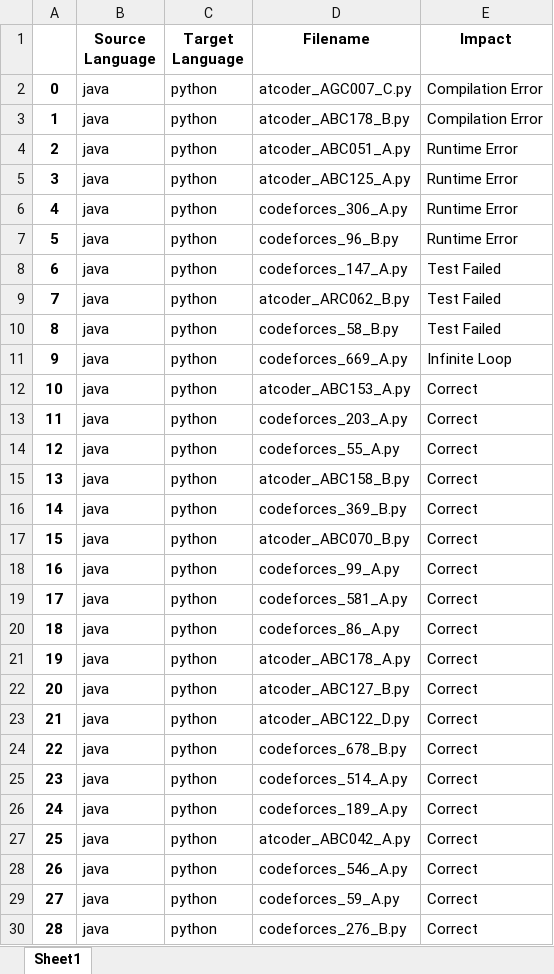
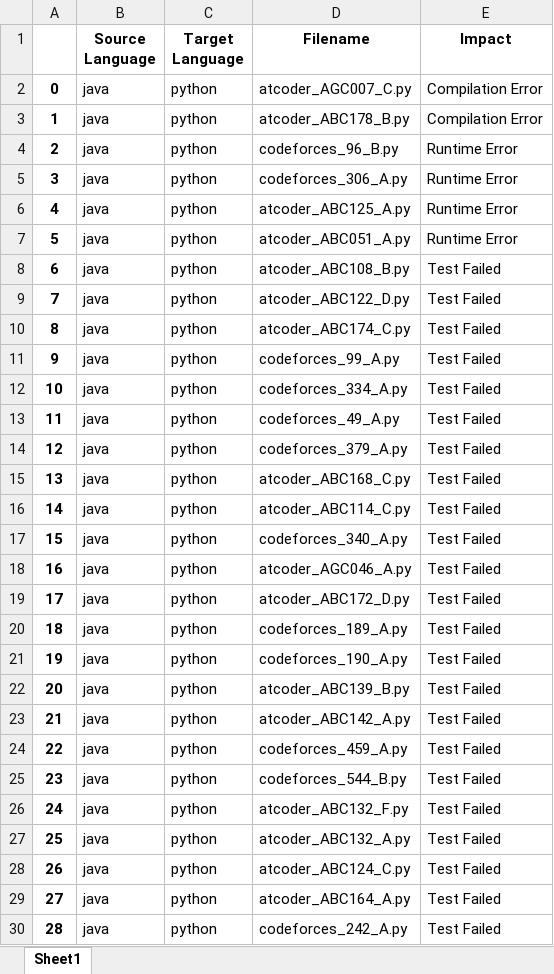
Before and after one commit to Intelligent-CAT-Lab/CodeMind, an Excel workbook: translation_stats/gpt-3.5_avatar_compileReport_from_java_to_python_misleading_test.xlsx, sheet Sheet1, drawn as a sheet; only a part is shown; values as stored, in another font and other column widths than the file's, no borders; the diff covers the shown part only; the diff names each change by its address in the sheet, - before the commit and + after, or states it on an @@ line.

```diff
--- a/translation_stats/gpt-3.5_avatar_compileReport_from_java_to_python_misleading_test.xlsx (sheet Sheet1)
+++ b/translation_stats/gpt-3.5_avatar_compileReport_from_java_to_python_misleading_test.xlsx (sheet Sheet1)
-D4 (Filename): atcoder_ABC051_A.py
+D4 (Filename): codeforces_96_B.py
-D5 (Filename): atcoder_ABC125_A.py
+D5 (Filename): codeforces_306_A.py
-D6 (Filename): codeforces_306_A.py
+D6 (Filename): atcoder_ABC125_A.py
-D7 (Filename): codeforces_96_B.py
+D7 (Filename): atcoder_ABC051_A.py
-D8 (Filename): codeforces_147_A.py
+D8 (Filename): atcoder_ABC108_B.py
-D9 (Filename): atcoder_ARC062_B.py
+D9 (Filename): atcoder_ABC122_D.py
-D10 (Filename): codeforces_58_B.py
+D10 (Filename): atcoder_ABC174_C.py
-D11 (Filename): codeforces_669_A.py
+D11 (Filename): codeforces_99_A.py
-E11 (Impact): Infinite Loop
+E11 (Impact): Test Failed
-D12 (Filename): atcoder_ABC153_A.py
+D12 (Filename): codeforces_334_A.py
-E12:E30 (Impact): Correct
+E12:E30 (Impact): Test Failed
-D13 (Filename): codeforces_203_A.py
+D13 (Filename): codeforces_49_A.py
-D14 (Filename): codeforces_55_A.py
+D14 (Filename): codeforces_379_A.py
-D15 (Filename): atcoder_ABC158_B.py
+D15 (Filename): atcoder_ABC168_C.py
-D16 (Filename): codeforces_369_B.py
+D16 (Filename): atcoder_ABC114_C.py
-D17 (Filename): atcoder_ABC070_B.py
+D17 (Filename): codeforces_340_A.py
-D18 (Filename): codeforces_99_A.py
+D18 (Filename): atcoder_AGC046_A.py
-D19 (Filename): codeforces_581_A.py
+D19 (Filename): atcoder_ABC172_D.py
-D20 (Filename): codeforces_86_A.py
+D20 (Filename): codeforces_189_A.py
-D21 (Filename): atcoder_ABC178_A.py
+D21 (Filename): codeforces_190_A.py
-D22 (Filename): atcoder_ABC127_B.py
+D22 (Filename): atcoder_ABC139_B.py
-D23 (Filename): atcoder_ABC122_D.py
+D23 (Filename): atcoder_ABC142_A.py
-D24 (Filename): codeforces_678_B.py
+D24 (Filename): codeforces_459_A.py
-D25 (Filename): codeforces_514_A.py
+D25 (Filename): codeforces_544_B.py
-D26 (Filename): codeforces_189_A.py
+D26 (Filename): atcoder_ABC132_F.py
-D27 (Filename): atcoder_ABC042_A.py
+D27 (Filename): atcoder_ABC132_A.py
-D28 (Filename): codeforces_546_A.py
+D28 (Filename): atcoder_ABC124_C.py
-D29 (Filename): codeforces_59_A.py
+D29 (Filename): atcoder_ABC164_A.py
-D30 (Filename): codeforces_276_B.py
+D30 (Filename): codeforces_242_A.py
```
Also changed, not shown: 102 edited cells elsewhere in this sheet, translation_stats/codellama_codenet_compileReport_from_java_to_python_misleading_test.xlsx, translation_stats/codellama_codenet_compileReport_from_python_to_java_misleading_test.xlsx, 53 other files.
